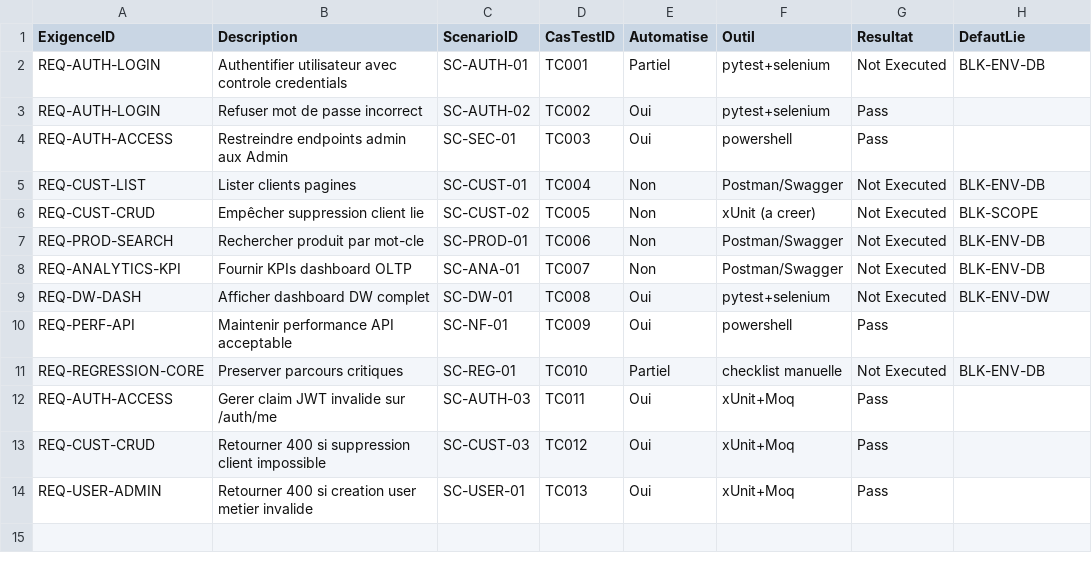
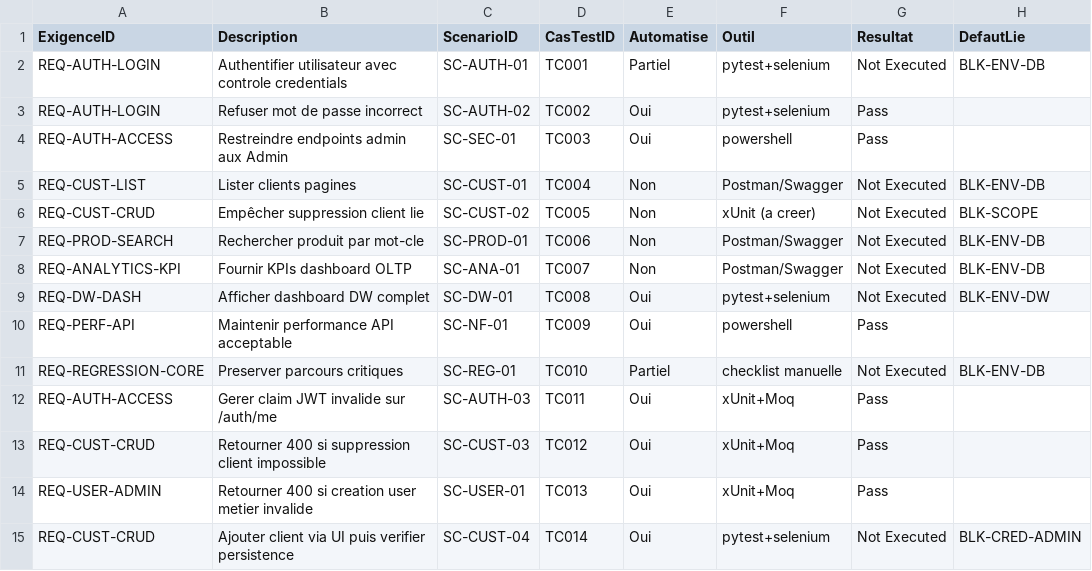
Before and after one commit to ademchrifa12/BI, a CSV file: test-qualite/03_Traceabilite.csv, drawn as a sheet; the diff names each change by its address in the sheet, - before the commit and + after, or states it on an @@ line.

```diff
--- a/test-qualite/03_Traceabilite.csv
+++ b/test-qualite/03_Traceabilite.csv
+row 15: REQ-CUST-CRUD | Ajouter client via UI puis verifier persistence | SC-CUST-04 | TC014 | Oui | pytest+selenium | Not Executed | BLK-CRED-ADMIN
```
Also changed, not shown: test-qualite/02_Cas_De_Test.csv, 13 other files.
